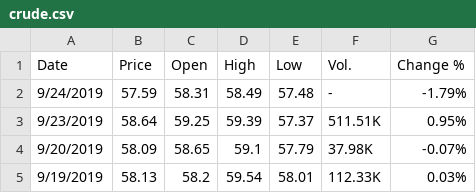
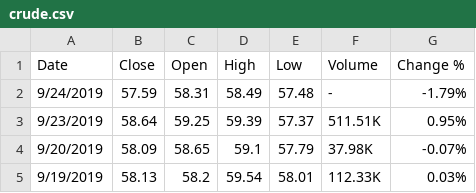
Before and after one commit to Karunanidhimishra/dataset, a CSV file: crude.csv, drawn as a sheet; only a part is shown.

Commit message:
Update crude.csv

```diff
--- a/crude.csv
+++ b/crude.csv
@@ -1,2 +1,2 @@
-Date,Price,Open,High,Low,Vol.,Change %
+Date,Close,Open,High,Low,Volume,Change %
 9/24/2019,57.59,58.31,58.49,57.48,-,-1.79%
```
